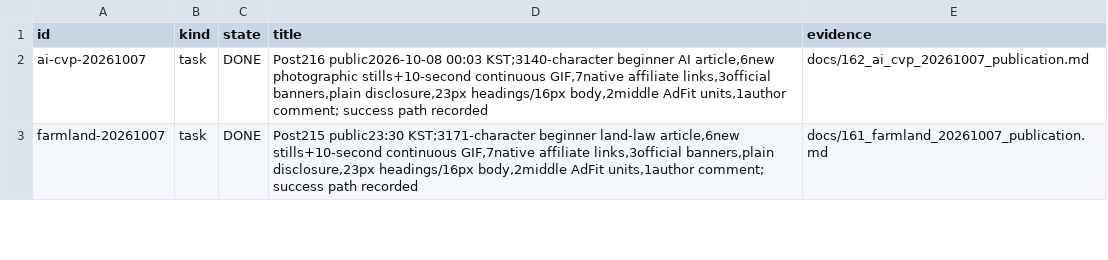
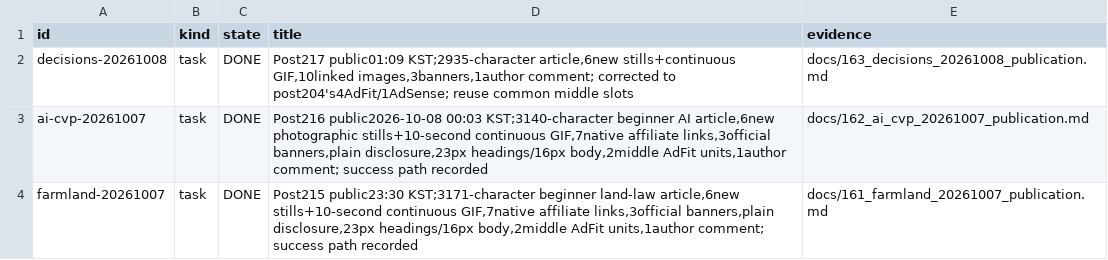
Before and after one commit to dokwanoh/TStory_Agent, a TSV file: contracts/current-work.tsv, drawn as a sheet; only a part is shown; the diff names each change by its address in the sheet, - before the commit and + after, or states it on an @@ line.

Commit message:
docs: record post217 Decisions publication and ad duplication fix

```diff
--- a/contracts/current-work.tsv
+++ b/contracts/current-work.tsv
+row 2: decisions-20261008 | task | DONE | Post217 public01:09 KST;2935-character article,6new stills+continuous GIF,10linked images,3banners,1author comment; corrected to post204's4AdFit/1AdSense; reuse common middle slots | docs/163_decisions_20261008_publication.md
```
Also changed, not shown: 2 other files.
